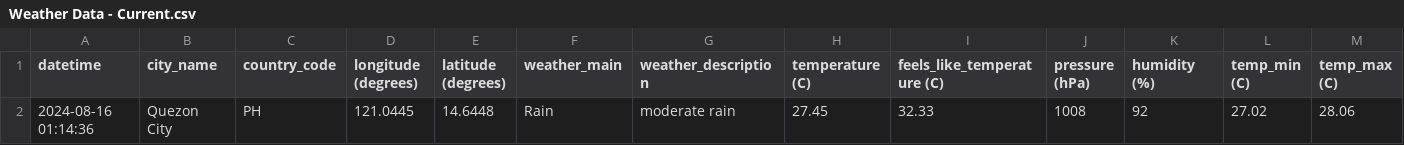
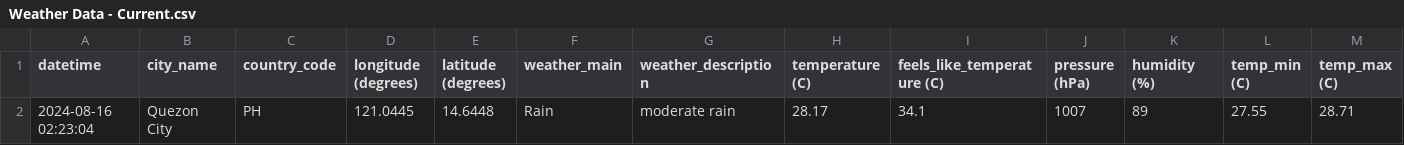
Before and after one commit to marksm88/weather-data, a CSV file: Weather Data - Current.csv, drawn as a sheet; only a part is shown; removed rows and columns are numbered as before the commit, all else as after; rows hold the shown columns only; the diff names each change by its address in the sheet, - before the commit and + after, or states it on an @@ line.

```diff
--- a/Weather Data - Current.csv
+++ b/Weather Data - Current.csv
-row 2: 2024-08-16 01:14:36 | Quezon City | PH | 121.0445 | 14.6448 | Rain | moderate rain | 27.45 | 32.33 | 1008 | 92 | 27.02 | 28.06
+row 2: 2024-08-16 02:23:04 | Quezon City | PH | 121.0445 | 14.6448 | Rain | moderate rain | 28.17 | 34.1 | 1007 | 89 | 27.55 | 28.71
```
Also changed, not shown: Weather Data - Prelim.csv.
